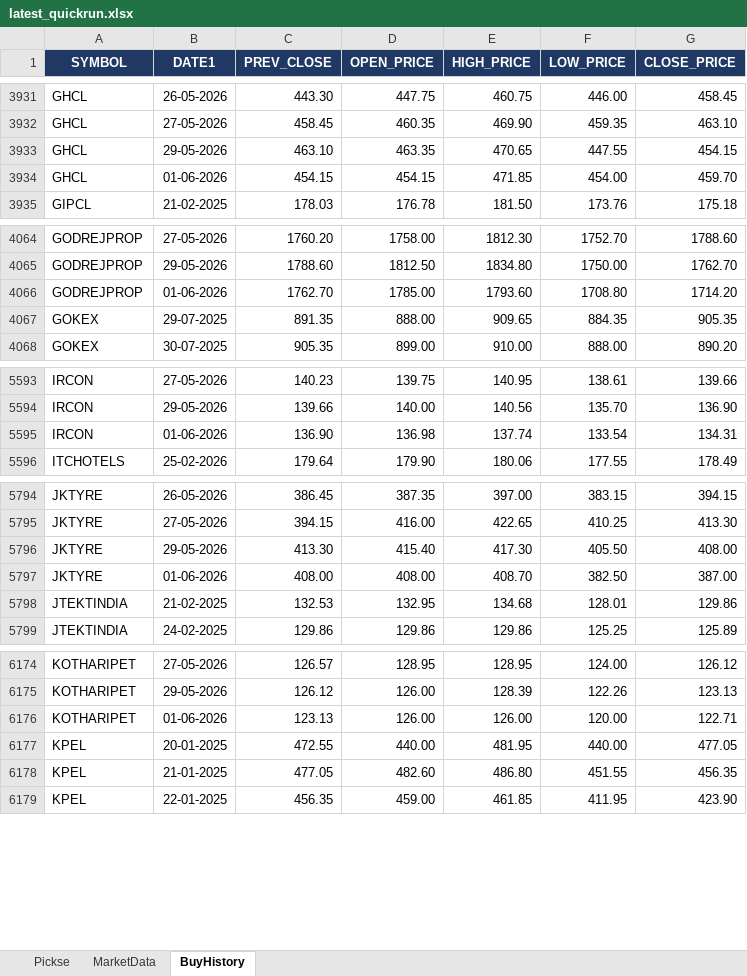
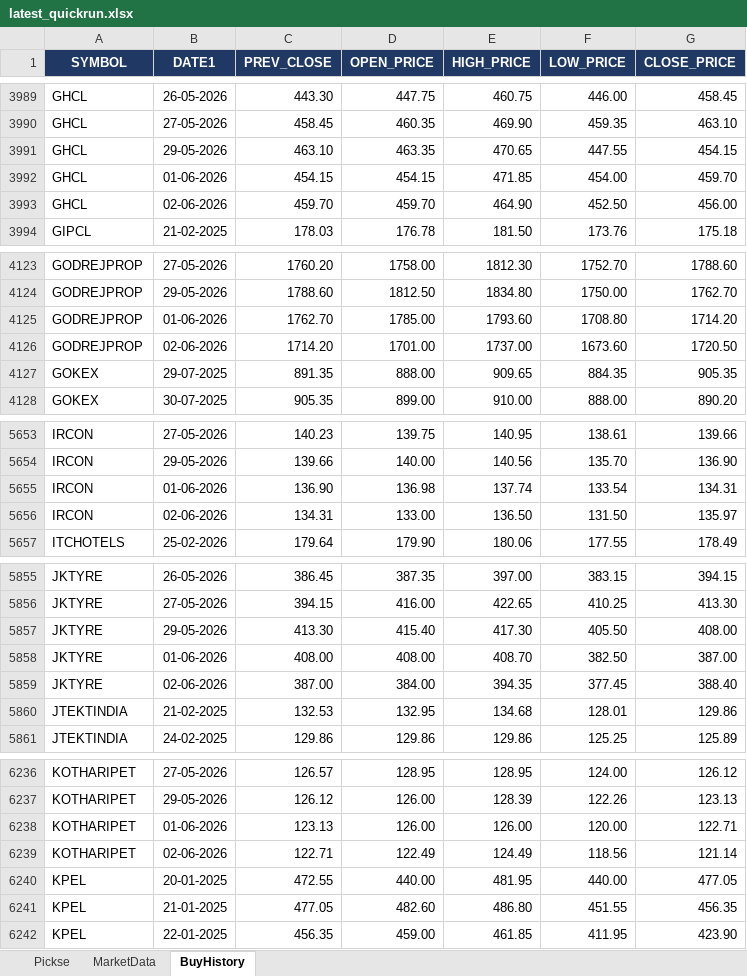
Before and after one commit to spurandhar0/nse-trading-simulation, an Excel workbook: output/latest_quickrun.xlsx, sheet BuyHistory, drawn as a sheet; only a part is shown, gaps mark what is left out; values as stored, in another font and other column widths than the file's, no borders; the diff covers the shown part only; the diff names each change by its address in the sheet, - before the commit and + after, or states it on an @@ line.

```diff
--- a/output/latest_quickrun.xlsx (sheet BuyHistory)
+++ b/output/latest_quickrun.xlsx (sheet BuyHistory)
+row 3993: GHCL | 02-06-2026 | 459.70 | 459.70 | 464.90 | 452.50 | 456.00
+row 4126: GODREJPROP | 02-06-2026 | 1714.20 | 1701.00 | 1737.00 | 1673.60 | 1720.50
+row 5656: IRCON | 02-06-2026 | 134.31 | 133.00 | 136.50 | 131.50 | 135.97
+row 5859: JKTYRE | 02-06-2026 | 387.00 | 384.00 | 394.35 | 377.45 | 388.40
+row 6239: KOTHARIPET | 02-06-2026 | 122.71 | 122.49 | 124.49 | 118.56 | 121.14
```
Also changed, not shown: 66 added rows and 19 removed rows elsewhere in this sheet, sheet Pickse, sheet MarketData.
